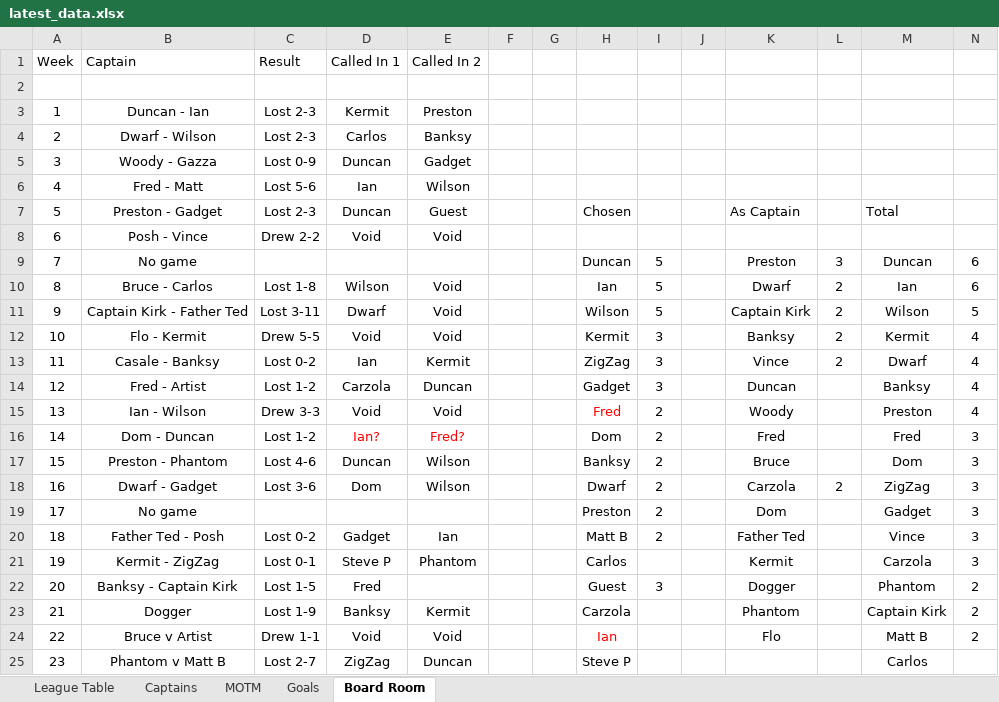
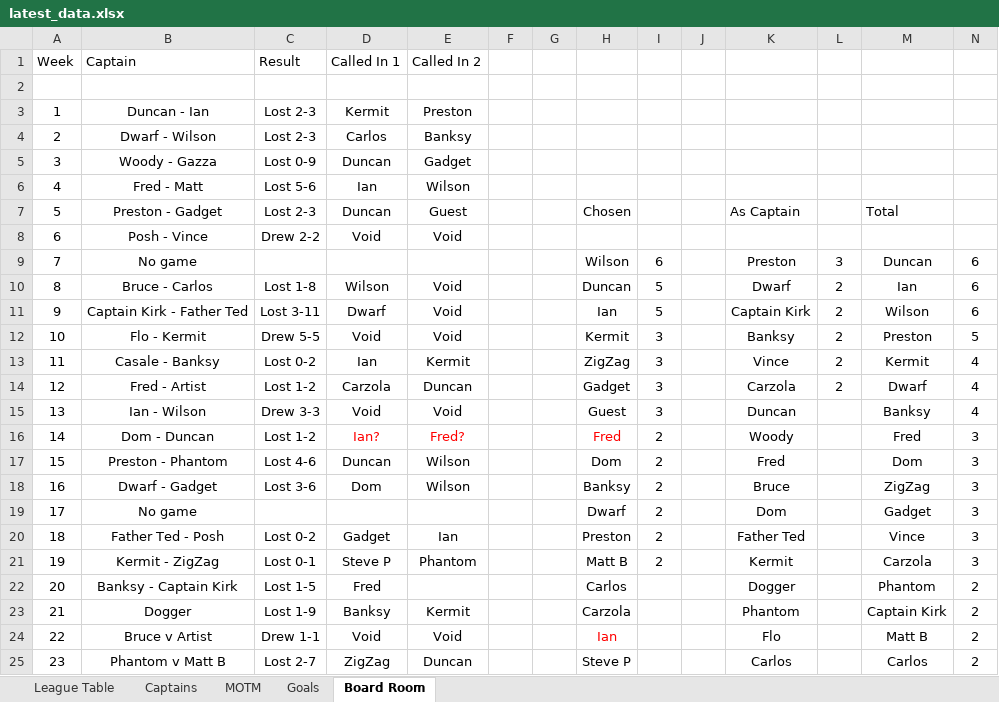
Before and after one commit to stateside2/marlow-dukes, an Excel workbook: data/latest_data.xlsx, sheet Board Room, drawn as a sheet; only a part is shown; values as stored, in another font and other column widths than the file's, no borders; the diff covers the shown part only; the diff names each change by its address in the sheet, - before the commit and + after, or states it on an @@ line.

```diff
--- a/data/latest_data.xlsx (sheet Board Room)
+++ b/data/latest_data.xlsx (sheet Board Room)
-H9: Duncan
+H9: Wilson
-I9: 5
+I9: 6
-H10: Ian
+H10: Duncan
-H11: Wilson
+H11: Ian
-N11: 5
+N11: 6
-M12: Kermit
+M12: Preston
-N12: 4
+N12: 5
-M13: Dwarf
+M13: Kermit
-K14: Duncan
+K14: Carzola
-L14: (empty)
+L14: 2
-M14: Banksy
+M14: Dwarf
-H15: Fred
+H15: Guest
-H15 text colour: #FF0000
+H15 text colour: black
-I15: 2
+I15: 3
-K15: Woody
+K15: Duncan
-M15: Preston
+M15: Banksy
-H16: Dom
+H16: Fred
-H16 text colour: black
+H16 text colour: #FF0000
-K16: Fred
+K16: Woody
-H17: Banksy
+H17: Dom
-K17: Bruce
+K17: Fred
-H18: Dwarf
+H18: Banksy
-K18: Carzola
+K18: Bruce
-L18: 2
+L18: (empty)
-H19: Preston
+H19: Dwarf
-H20: Matt B
+H20: Preston
-H21: Carlos
+H21: Matt B
-I21: (empty)
+I21: 2
-H22: Guest
+H22: Carlos
-I22: 3
+I22: (empty)
-K25: (empty)
+K25: Carlos
-N25: (empty)
+N25: 2
```
Also changed, not shown: 1 added row, 1 removed row, 5 edited cells and row numbers in column A elsewhere in this sheet, sheet League Table, sheet Goals, sheet MOTM, sheet Captains, formulas that keep their value, hidden cells, 1 other file.
